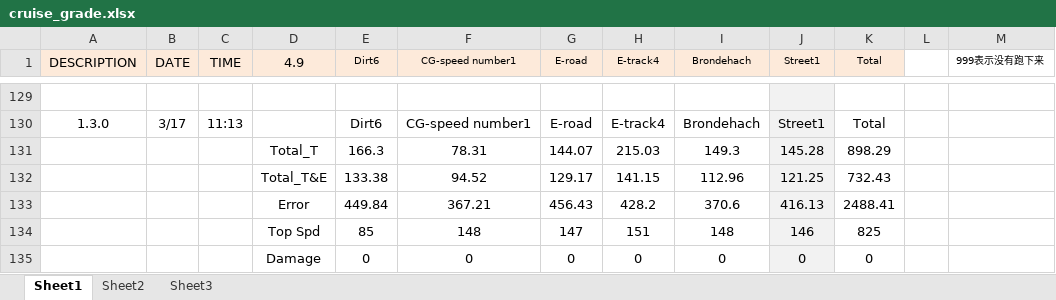
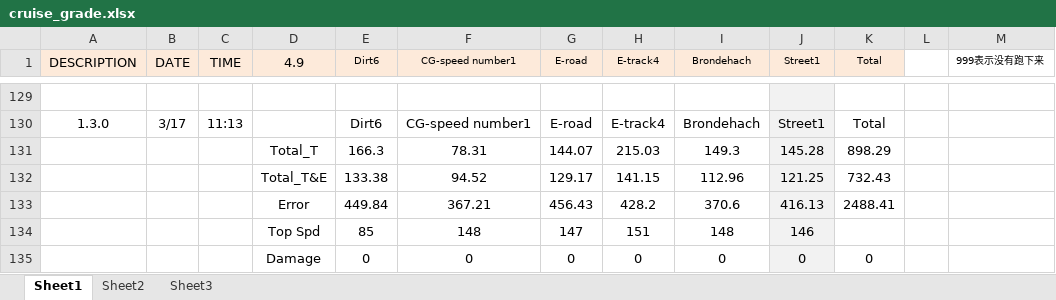
Before and after one commit to henry87653/Engineering-Technological-Innovation-4D, an Excel workbook: cruise_grade.xlsx, sheet Sheet1, drawn as a sheet; only a part is shown, gaps mark what is left out; values as stored, in another font and other column widths than the file's, no borders; the diff names each change by its address in the sheet, - before the commit and + after, or states it on an @@ line.

Commit message:
PIDv1.3.0_YC
total_T&E = 732.43;
对起步阶段的过程进行了修改：
（1）修改了PID的参数
（2）*cmdAcc=1
这个版本总成绩超过学长。

```diff
--- a/cruise_grade.xlsx (sheet Sheet1)
+++ b/cruise_grade.xlsx (sheet Sheet1)
-K134 (Total): 825
+K134 (Total): (empty)
```
Also changed, not shown: 6 other files.
